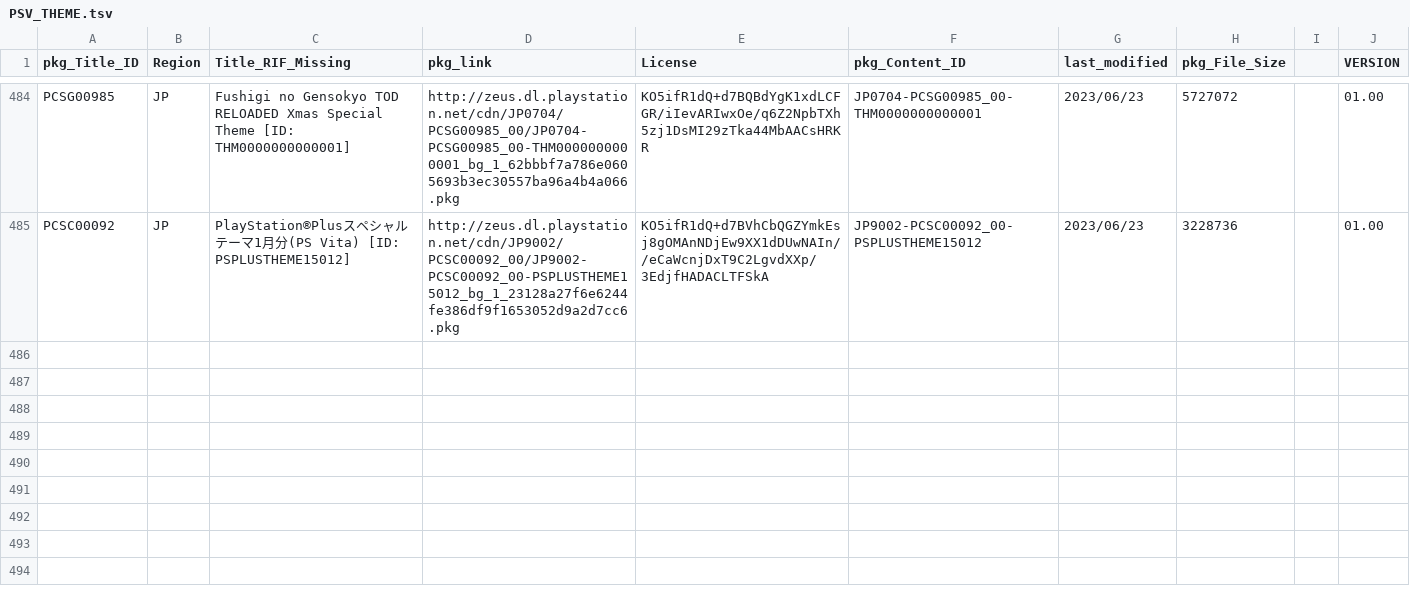
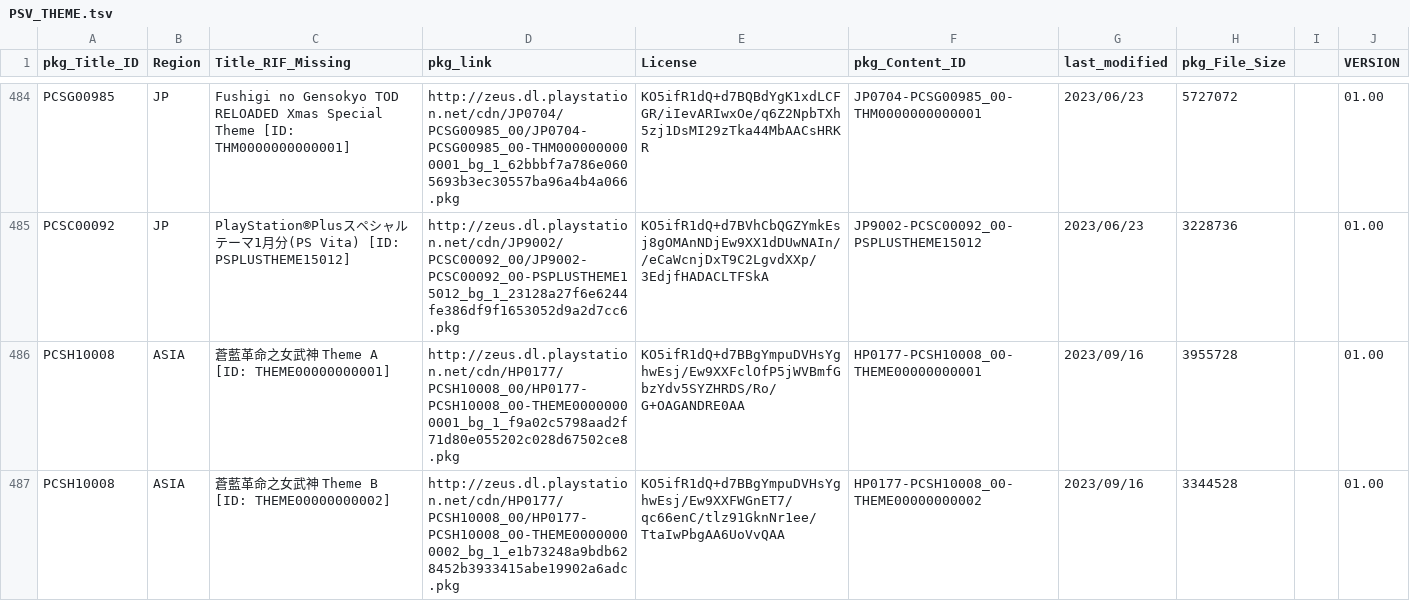
Before and after one commit to 1jtp8sobiu/NPS_JP, a TSV file: rearrange/PSV_THEME.tsv, drawn as a sheet; only a part is shown, gaps mark what is left out.

```diff
--- a/rearrange/PSV_THEME.tsv
+++ b/rearrange/PSV_THEME.tsv
@@ -485 +485,3 @@ PCSG00985	JP	Fushigi no Gensokyo TOD RELOADED Xmas Special Theme          [ID: T
 PCSC00092	JP	PlayStation®Plusスペシャルテーマ1月分(PS Vita)          [ID: PSPLUSTHEME15012]	http://zeus.dl.playstation.net/cdn/JP9002/PCSC00092_00/JP9002-PCSC00092_00-PSPLUSTHEME15012_bg_1_23128a27f6e6244fe386df9f1653052d9a2d7cc6.pkg	KO5ifR1dQ+d7BVhCbQGZYmkEsj8gOMAnNDjEw9XX1dDUwNAIn//eCaWcnjDxT9C2LgvdXXp/3EdjfHADACLTFSkA	JP9002-PCSC00092_00-PSPLUSTHEME15012	2023/06/23	3228736		01.00
+PCSH10008	ASIA	蒼藍革命之女武神 Theme A          [ID: THEME00000000001]	http://zeus.dl.playstation.net/cdn/HP0177/PCSH10008_00/HP0177-PCSH10008_00-THEME00000000001_bg_1_f9a02c5798aad2f71d80e055202c028d67502ce8.pkg	KO5ifR1dQ+d7BBgYmpuDVHsYghwEsj/Ew9XXFclOfP5jWVBmfGbzYdv5SYZHRDS/Ro/G+OAGANDRE0AA	HP0177-PCSH10008_00-THEME00000000001	2023/09/16	3955728		01.00
+PCSH10008	ASIA	蒼藍革命之女武神 Theme B          [ID: THEME00000000002]	http://zeus.dl.playstation.net/cdn/HP0177/PCSH10008_00/HP0177-PCSH10008_00-THEME00000000002_bg_1_e1b73248a9bdb628452b3933415abe19902a6adc.pkg	KO5ifR1dQ+d7BBgYmpuDVHsYghwEsj/Ew9XXFWGnET7/qc66enC/tlz91GknNr1ee/TtaIwPbgAA6UoVvQAA	HP0177-PCSH10008_00-THEME00000000002	2023/09/16	3344528		01.00
```
Also changed, not shown: 2 other files.
